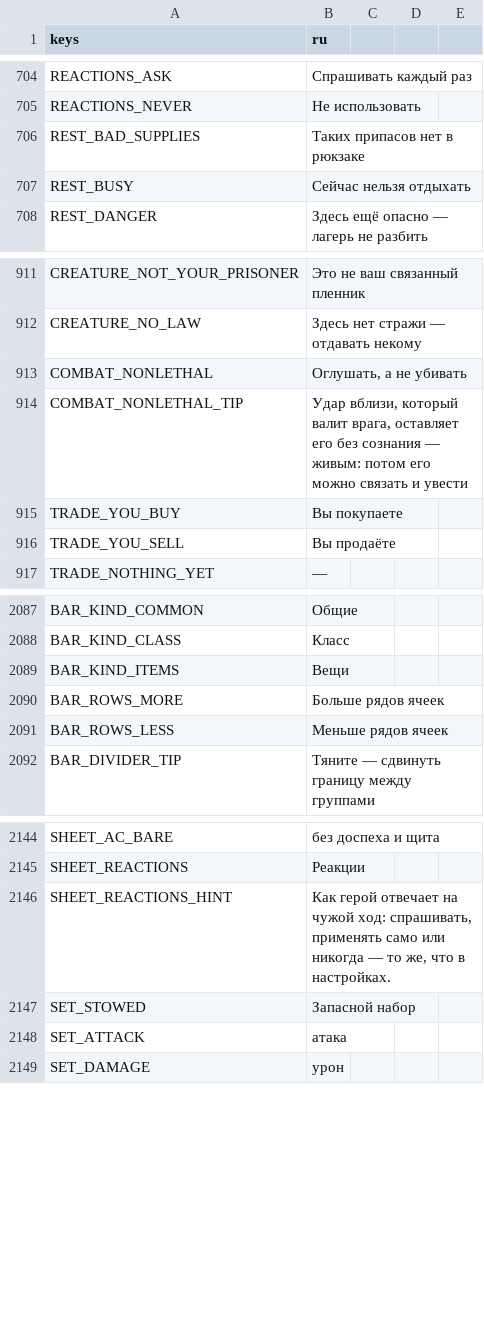
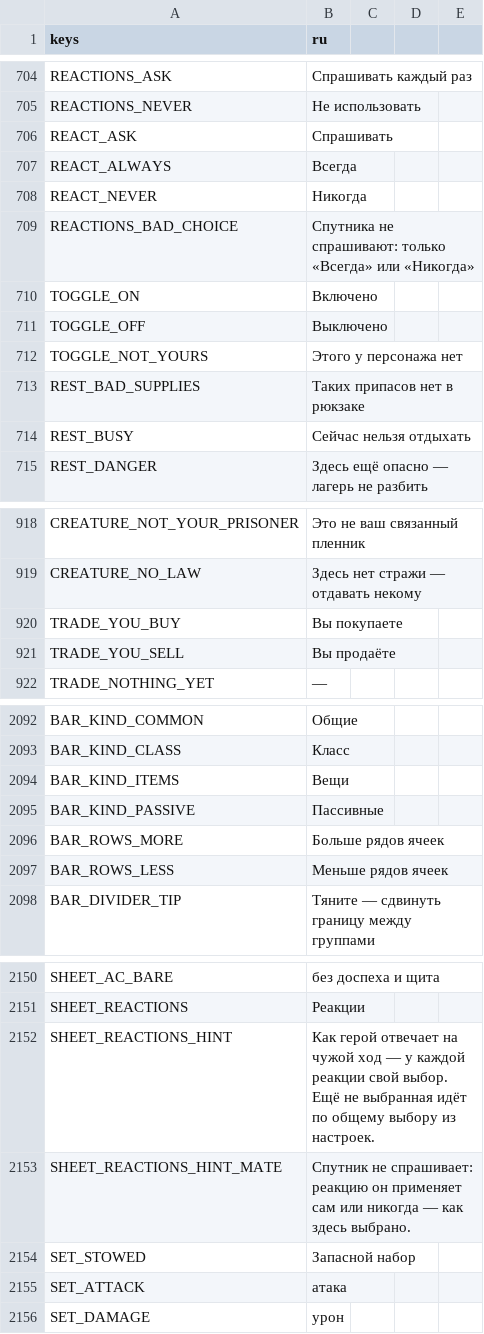
Before and after one commit to rapotekhin/dnd_llm, a CSV file: game/localization/strings.csv, drawn as a sheet; only a part is shown, gaps mark what is left out.

```diff
--- a/game/localization/strings.csv
+++ b/game/localization/strings.csv
@@ -708,2 +708,9 @@ REACTIONS_ASK,Спрашивать каждый раз
 REACTIONS_NEVER,Не использовать
+REACT_ASK,Спрашивать
+REACT_ALWAYS,Всегда
+REACT_NEVER,Никогда
+REACTIONS_BAD_CHOICE,Спутника не спрашивают: только «Всегда» или «Никогда»
+TOGGLE_ON,Включено
+TOGGLE_OFF,Выключено
+TOGGLE_NOT_YOURS,Этого у персонажа нет
 REST_BAD_SUPPLIES,Таких припасов нет в рюкзаке
@@ -915,4 +922,2 @@ CREATURE_NOT_YOUR_PRISONER,Это не ваш связанный пленник
 CREATURE_NO_LAW,Здесь нет стражи — отдавать некому
-COMBAT_NONLETHAL,"Оглушать, а не убивать"
-COMBAT_NONLETHAL_TIP,"Удар вблизи, который валит врага, оставляет его без сознания — живым: потом его можно связать и увести"
 TRADE_YOU_BUY,Вы покупаете
@@ -2093,2 +2098,3 @@ BAR_KIND_CLASS,Класс
 BAR_KIND_ITEMS,Вещи
+BAR_KIND_PASSIVE,Пассивные
 BAR_ROWS_MORE,Больше рядов ячеек
@@ -2149,3 +2155,4 @@ SHEET_AC_BARE,без доспеха и щита
 SHEET_REACTIONS,Реакции
-SHEET_REACTIONS_HINT,"Как герой отвечает на чужой ход: спрашивать, применять само или никогда — то же, что в настройках."
+SHEET_REACTIONS_HINT,"Как герой отвечает на чужой ход — у каждой реакции свой выбор. Ещё не выбранная идёт по общему выбору из настроек."
+SHEET_REACTIONS_HINT_MATE,"Спутник не спрашивает: реакцию он применяет сам или никогда — как здесь выбрано."
 SET_STOWED,Запасной набор
```
Also changed, not shown: 35 other files.
